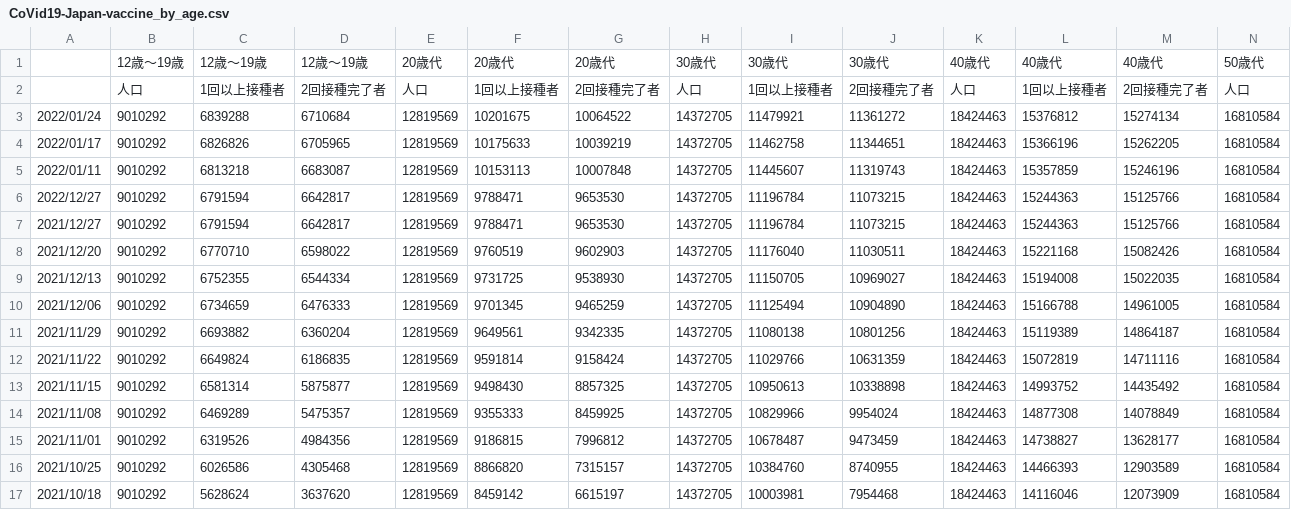
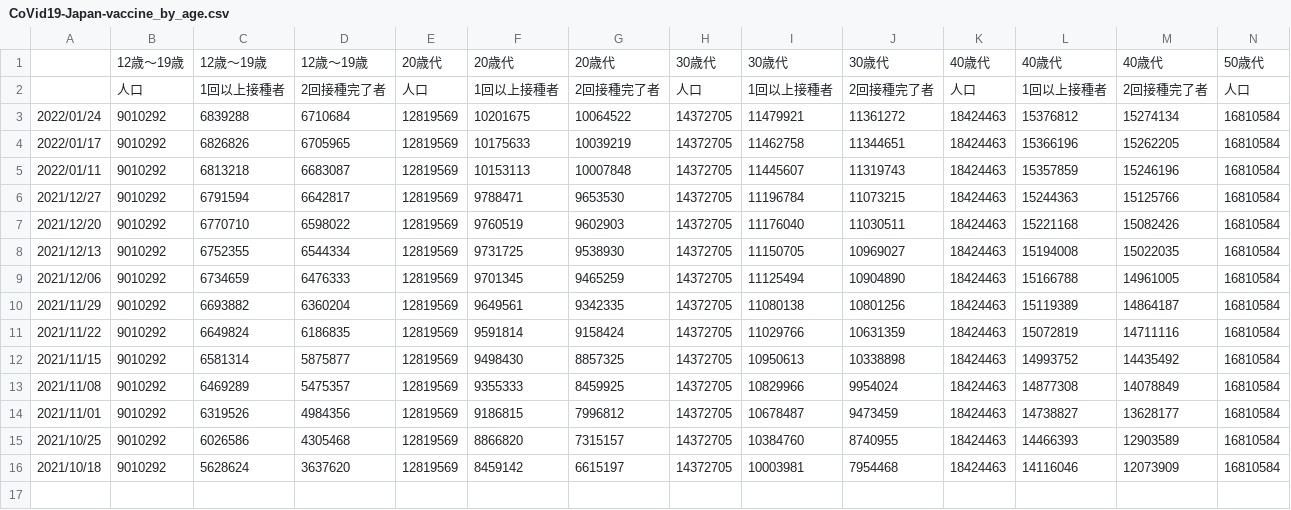
Before and after one commit to nagae/CoVid-19, a CSV file: data/CoVid19-Japan-vaccine_by_age.csv, drawn as a sheet; only a part is shown; rows hold the shown columns only; the diff names each change by its address in the sheet, - before the commit and + after, or states it on an @@ line.

Commit message:
Update CoVid19-Japan-vaccine_by_age.csv

```diff
--- a/data/CoVid19-Japan-vaccine_by_age.csv
+++ b/data/CoVid19-Japan-vaccine_by_age.csv
-row 6: 2022/12/27 | 9010292 | 6791594 | 6642817 | 12819569 | 9788471 | 9653530 | 14372705 | 11196784 | 11073215 | 18424463 | 15244363 | 15125766 | 16810584
```
